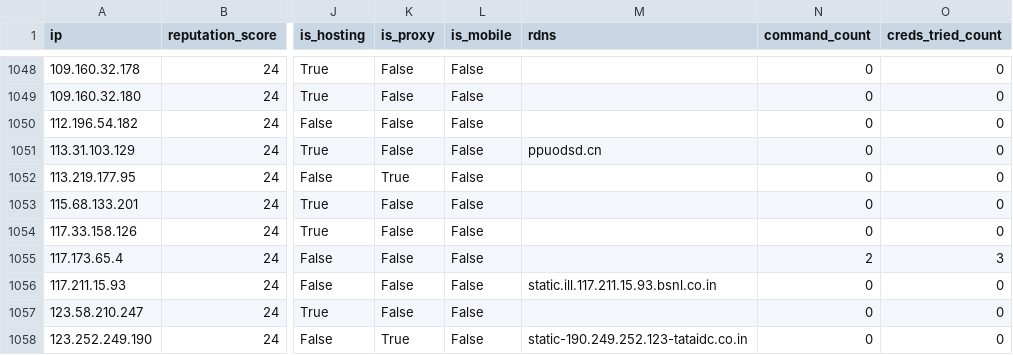
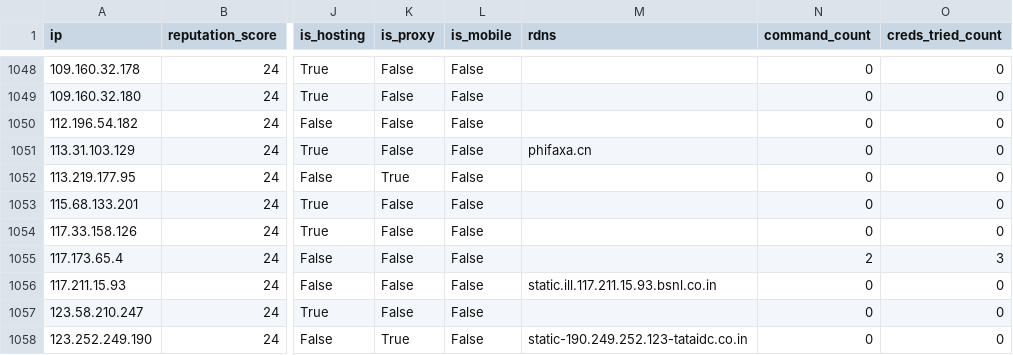
Before and after one commit to AndrewGoloida/threat-ledger, a CSV file: reputation.csv, drawn as a sheet; only a part is shown, gaps mark what is left out; the diff names each change by its address in the sheet, - before the commit and + after, or states it on an @@ line.

```diff
--- a/reputation.csv
+++ b/reputation.csv
-M1051 (rdns): ppuodsd.cn
+M1051 (rdns): phifaxa.cn
```
Also changed, not shown: 2 other files.
